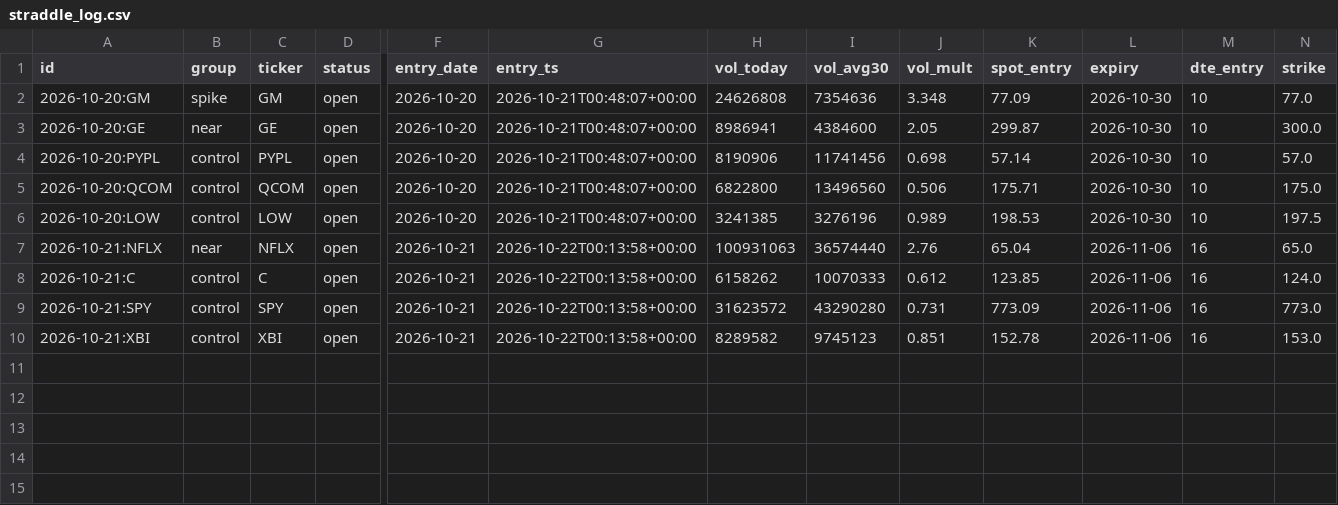
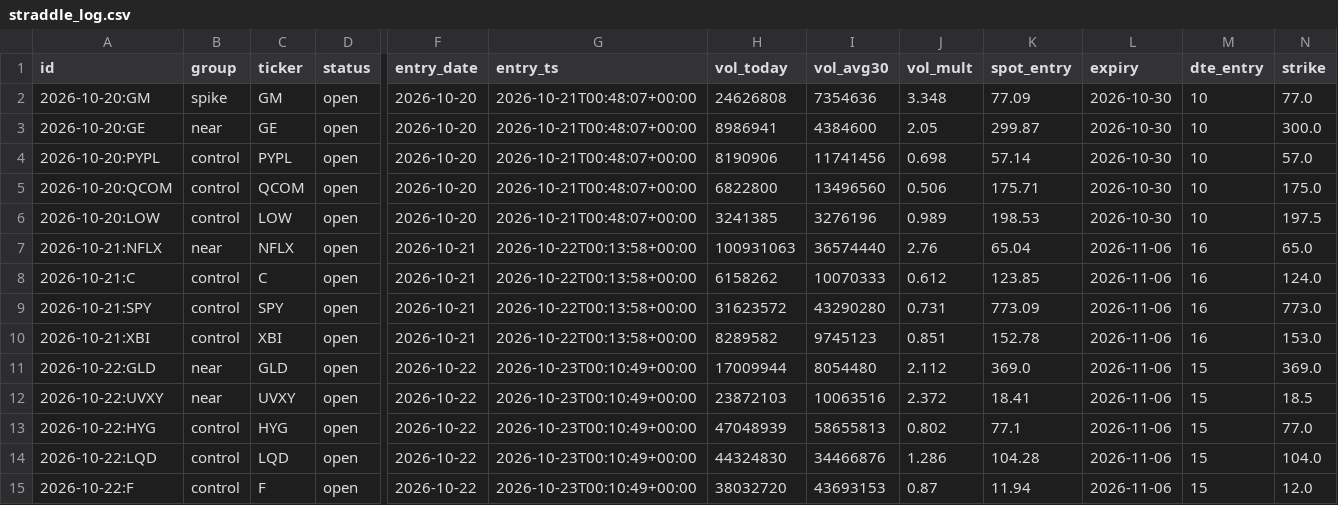
Before and after one commit to mehpackers13/options-bot, a CSV file: data/straddle_log.csv, drawn as a sheet; only a part is shown, gaps mark what is left out; rows hold the shown columns only; the diff names each change by its address in the sheet, - before the commit and + after, or states it on an @@ line.

```diff
--- a/data/straddle_log.csv
+++ b/data/straddle_log.csv
+row 11: 2026-10-22:GLD | near | GLD | open | 2026-10-22 | 2026-10-23T00:10:49+00:00 | 17009944 | 8054480 | 2.112 | 369.0 | 2026-11-06 | 15 | 369.0
+row 12: 2026-10-22:UVXY | near | UVXY | open | 2026-10-22 | 2026-10-23T00:10:49+00:00 | 23872103 | 10063516 | 2.372 | 18.41 | 2026-11-06 | 15 | 18.5
+row 13: 2026-10-22:HYG | control | HYG | open | 2026-10-22 | 2026-10-23T00:10:49+00:00 | 47048939 | 58655813 | 0.802 | 77.1 | 2026-11-06 | 15 | 77.0
+row 14: 2026-10-22:LQD | control | LQD | open | 2026-10-22 | 2026-10-23T00:10:49+00:00 | 44324830 | 34466876 | 1.286 | 104.28 | 2026-11-06 | 15 | 104.0
+row 15: 2026-10-22:F | control | F | open | 2026-10-22 | 2026-10-23T00:10:49+00:00 | 38032720 | 43693153 | 0.87 | 11.94 | 2026-11-06 | 15 | 12.0
```
Also changed, not shown: 1 other file.
